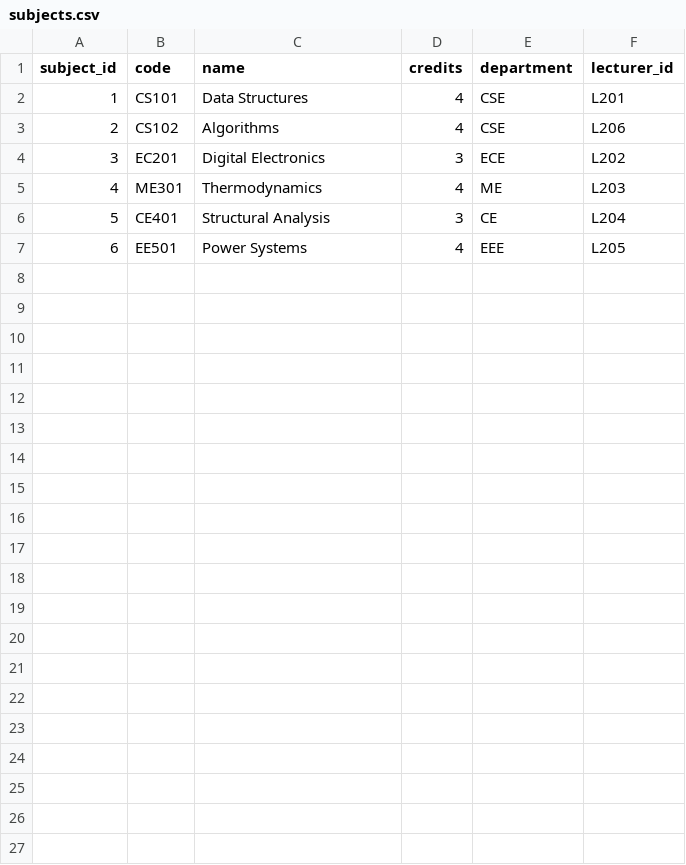
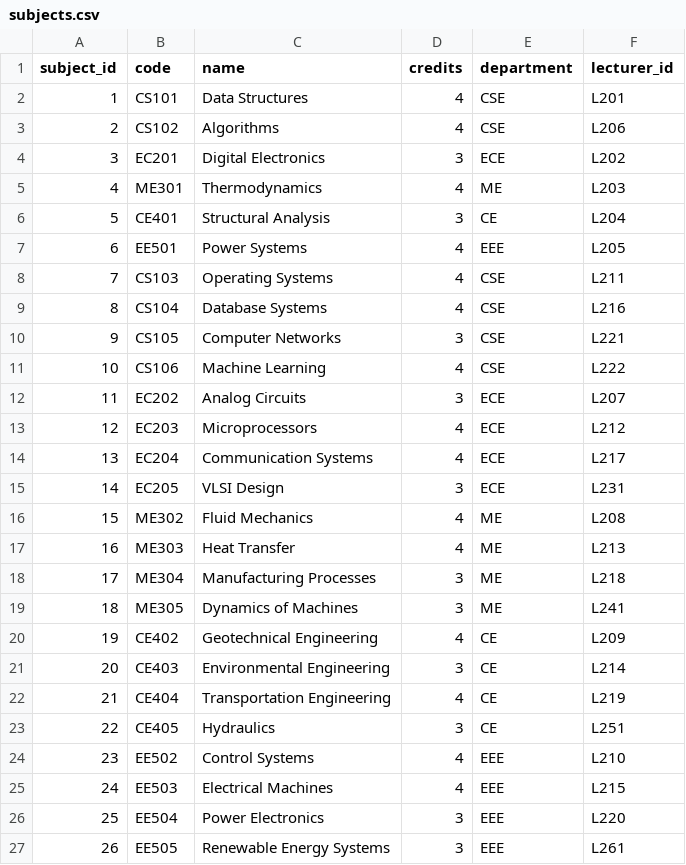
Before and after one commit to Archana-deshmukh-ai/Attendance_tracker, a CSV file: Backend/Backend/data/subjects.csv, drawn as a sheet.

```diff
--- a/Backend/Backend/data/subjects.csv
+++ b/Backend/Backend/data/subjects.csv
@@ -7 +7,21 @@ subject_id,code,name,credits,department,lecturer_id
 6,EE501,Power Systems,4,EEE,L205
+7,CS103,Operating Systems,4,CSE,L211
+8,CS104,Database Systems,4,CSE,L216
+9,CS105,Computer Networks,3,CSE,L221
+10,CS106,Machine Learning,4,CSE,L222
+11,EC202,Analog Circuits,3,ECE,L207
+12,EC203,Microprocessors,4,ECE,L212
+13,EC204,Communication Systems,4,ECE,L217
+14,EC205,VLSI Design,3,ECE,L231
+15,ME302,Fluid Mechanics,4,ME,L208
+16,ME303,Heat Transfer,4,ME,L213
+17,ME304,Manufacturing Processes,3,ME,L218
+18,ME305,Dynamics of Machines,3,ME,L241
+19,CE402,Geotechnical Engineering,4,CE,L209
+20,CE403,Environmental Engineering,3,CE,L214
+21,CE404,Transportation Engineering,4,CE,L219
+22,CE405,Hydraulics,3,CE,L251
+23,EE502,Control Systems,4,EEE,L210
+24,EE503,Electrical Machines,4,EEE,L215
+25,EE504,Power Electronics,3,EEE,L220
+26,EE505,Renewable Energy Systems,3,EEE,L261
```
Also changed, not shown: Backend/Backend/data/lecturers.csv, 29 other files.
